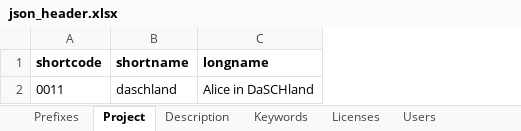
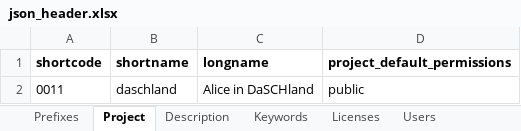
Before and after one commit to dasch-swiss/dsp-tools, an Excel workbook: docs/assets/data_model_templates/json_header.xlsx, sheet Project, drawn as a sheet; values as stored, in another font and other column widths than the file's, no borders; the diff names each change by its address in the sheet, - before the commit and + after, or states it on an @@ line.

```diff
--- a/docs/assets/data_model_templates/json_header.xlsx (sheet Project)
+++ b/docs/assets/data_model_templates/json_header.xlsx (sheet Project)
+column D (project_default_permissions), row 2: public
```
Also changed, not shown: 2 other files.
